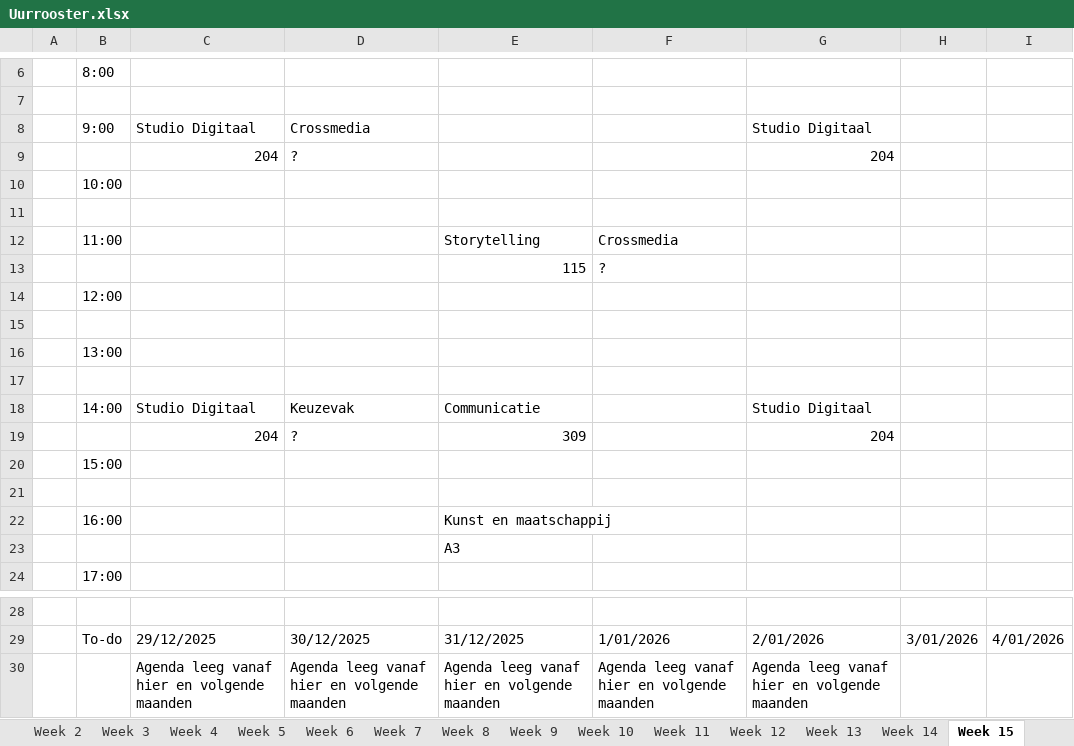
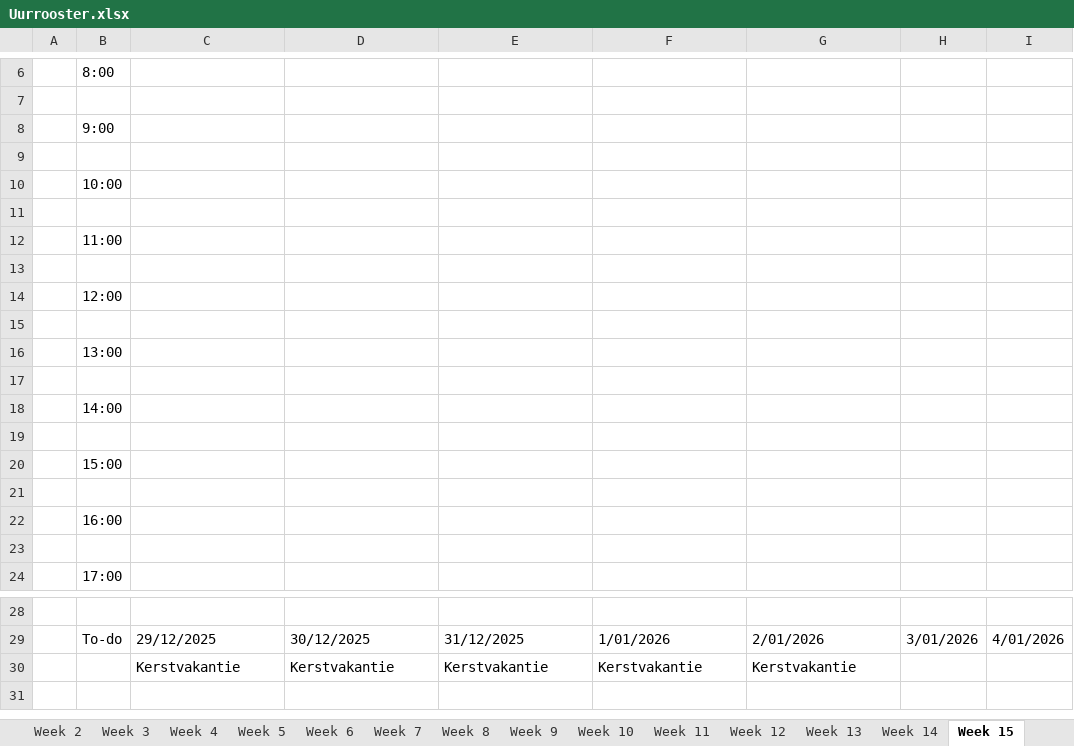
Before and after one commit to ninjahisser/LUCA-3, an Excel workbook: Uurrooster.xlsx, sheet Week 15, drawn as a sheet; only a part is shown, gaps mark what is left out; values as stored, in another font and other column widths than the file's, no cell formats; conditional formats not drawn; removed rows and columns are numbered as before the commit, all else as after; the diff names each change by its address in the sheet, - before the commit and + after, or states it on an @@ line.

```diff
--- a/Uurrooster.xlsx (sheet Week 15)
+++ b/Uurrooster.xlsx (sheet Week 15)
-row 8:  | 9:00 | Studio Digitaal | Crossmedia |  |  | Studio Digitaal
+row 8:  | 9:00
-row 9:  |  | 204 | ? |  |  | 204
+row 9: (empty)
-row 12:  | 11:00 |  |  | Storytelling | Crossmedia
+row 12:  | 11:00
-row 13:  |  |  |  | 115 | ?
+row 13: (empty)
-row 18:  | 14:00 | Studio Digitaal | Keuzevak | Communicatie |  | Studio Digitaal
+row 18:  | 14:00
-row 19:  |  | 204 | ? | 309 |  | 204
+row 19: (empty)
-E22: Kunst en maatschappij
+E22: (empty)
-E23: A3
+E23: (empty)
-row 30:  |  | Agenda leeg vanaf hier en volgende maanden | Agenda leeg vanaf hier en volgende maanden | Agenda leeg vanaf hier en volgende maanden | Agenda leeg vanaf hier en volgende maanden | Agenda leeg vanaf hier en volgende maanden
+row 30:  |  | Kerstvakantie | Kerstvakantie | Kerstvakantie | Kerstvakantie | Kerstvakantie
```
Also changed, not shown: sheet Week 14, sheet Week 7, sheet Week 8, sheet Week 6, sheet Week 33, sheet Week 11, 20 more sheets, cell formats.
